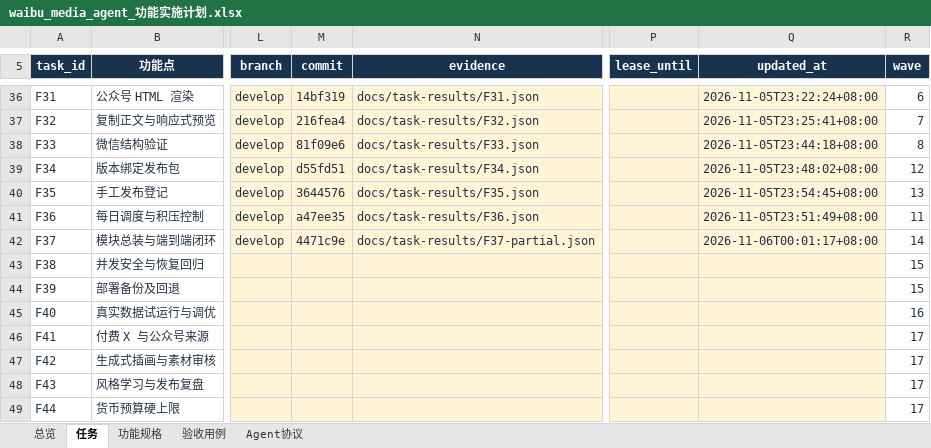
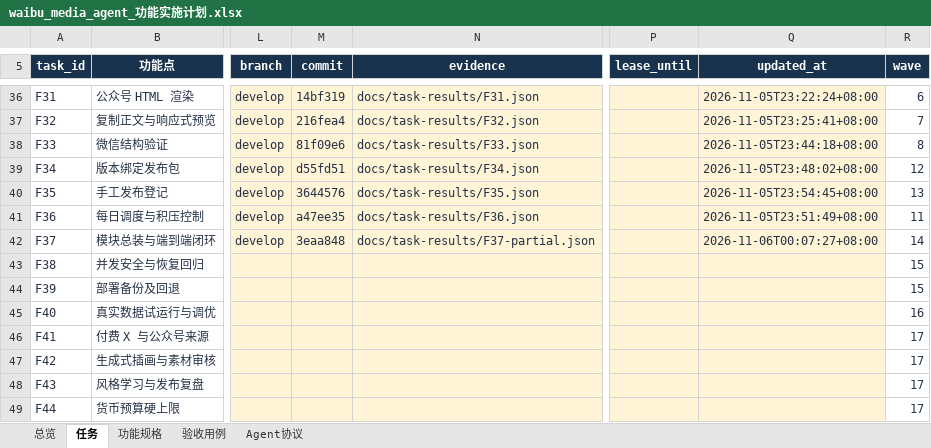
Before and after one commit to leeyaonan/waibu_media_agent, an Excel workbook: outputs/2026-11-05-plan/waibu_media_agent_功能实施计划.xlsx, sheet 任务, drawn as a sheet; only a part is shown, gaps mark what is left out; values as stored, in another font and other column widths than the file's, no borders; conditional formats and table styles not drawn; the diff names each change by its address in the sheet, - before the commit and + after, or states it on an @@ line.

```diff
--- a/outputs/2026-11-05-plan/waibu_media_agent_功能实施计划.xlsx (sheet 任务)
+++ b/outputs/2026-11-05-plan/waibu_media_agent_功能实施计划.xlsx (sheet 任务)
-M42 (commit): 4471c9e
+M42 (commit): 3eaa848
-Q42 (updated_at): 2026-11-06T00:01:17+08:00
+Q42 (updated_at): 2026-11-06T00:07:27+08:00
```
Also changed, not shown: 1 other file.
